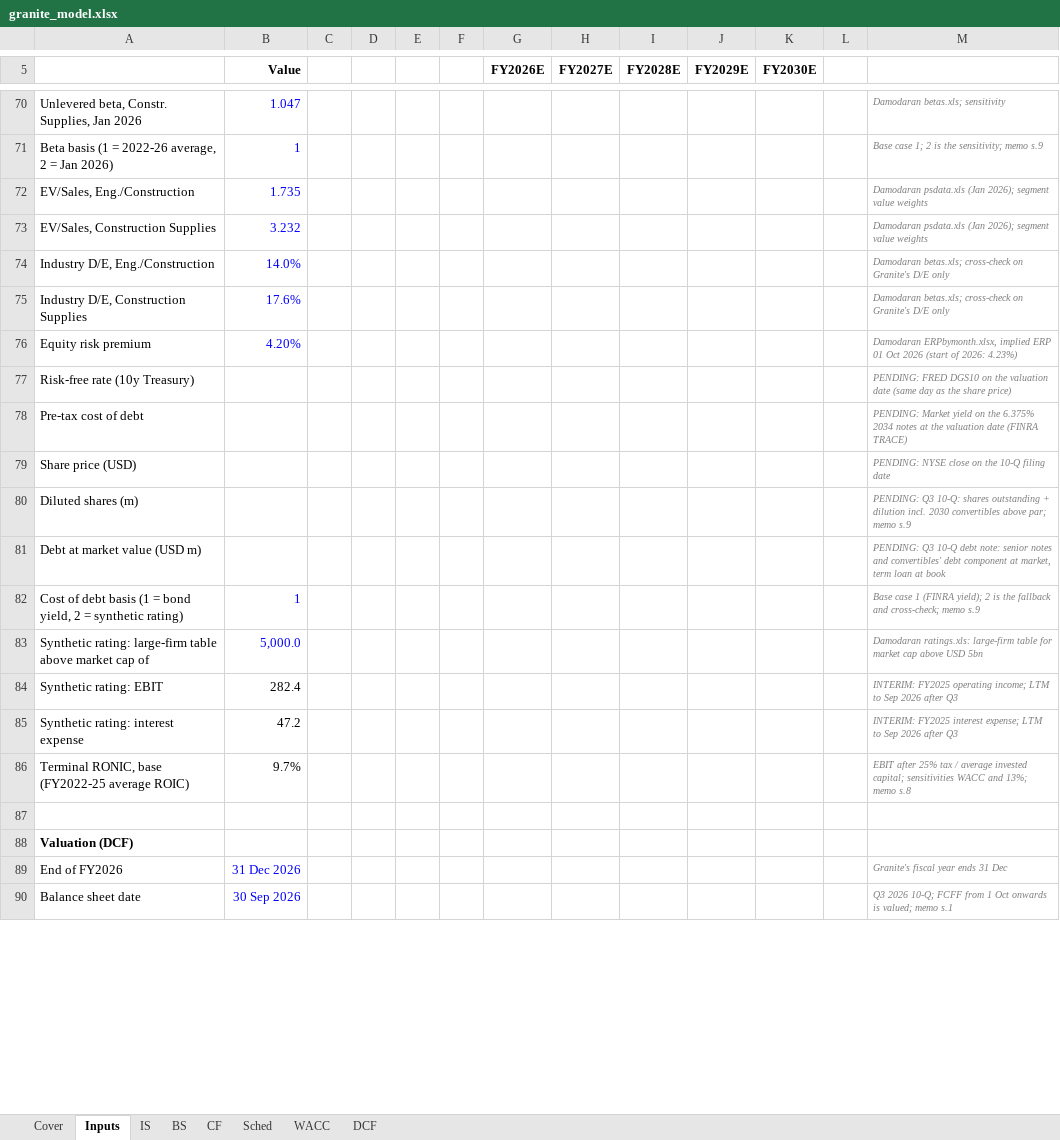
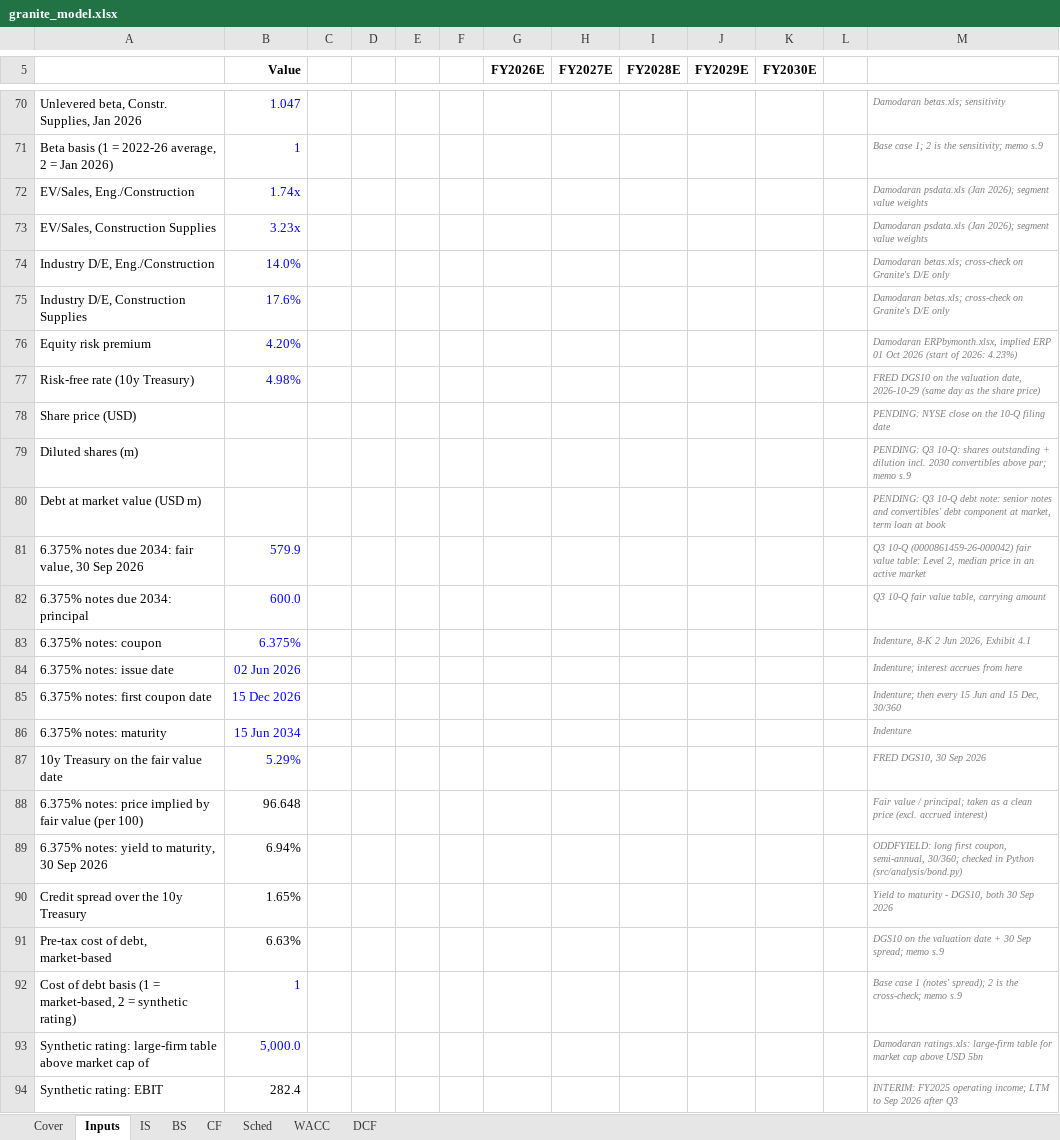
Before and after one commit to asgarovali/finance-portfolio, an Excel workbook: 01-three-statement-dcf/model/granite_model.xlsx, sheet Inputs, drawn as a sheet; only a part is shown, gaps mark what is left out; the shorter side is filled out with more unchanged rows; values as stored, in another font and other column widths than the file's, no borders; removed rows and columns are numbered as before the commit, all else as after; the diff covers the shown part only; the diff names each change by its address in the sheet, - before the commit and + after, or states it on an @@ line.

Commit message:
dcf: cost of debt from 6.375% notes fair value, synthetic rating side by side

```diff
--- a/01-three-statement-dcf/model/granite_model.xlsx (sheet Inputs)
+++ b/01-three-statement-dcf/model/granite_model.xlsx (sheet Inputs)
-B72 (Value): 1.735
+B72 (Value): 1.74x
-B73 (Value): 3.232
+B73 (Value): 3.23x
-B77 (Value): (empty)
+B77 (Value): 4.98%
-M77: PENDING: FRED DGS10 on the valuation date (same day…
+M77: FRED DGS10 on the valuation date, 2026-10-29 (same day…
-row 78: Pre-tax cost of debt |  |  |  |  |  |  |  |  |  |  |  | PENDING: Market yield on the 6.375% 2034 notes at the valuation date (FINRA TRACE)
+row 81: 6.375% notes due 2034: fair value, 30 Sep 2026 | 579.9 |  |  |  |  |  |  |  |  |  |  | Q3 10-Q (0000861459-26-000042) fair value table: Level 2, median price in an active market
+row 82: 6.375% notes due 2034: principal | 600.0 |  |  |  |  |  |  |  |  |  |  | Q3 10-Q fair value table, carrying amount
+row 83: 6.375% notes: coupon | 6.375% |  |  |  |  |  |  |  |  |  |  | Indenture, 8-K 2 Jun 2026, Exhibit 4.1
+row 84: 6.375% notes: issue date | 02 Jun 2026 |  |  |  |  |  |  |  |  |  |  | Indenture; interest accrues from here
+row 85: 6.375% notes: first coupon date | 15 Dec 2026 |  |  |  |  |  |  |  |  |  |  | Indenture; then every 15 Jun and 15 Dec, 30/360
+row 86: 6.375% notes: maturity | 15 Jun 2034 |  |  |  |  |  |  |  |  |  |  | Indenture
+row 87: 10y Treasury on the fair value date | 5.29% |  |  |  |  |  |  |  |  |  |  | FRED DGS10, 30 Sep 2026
+row 88: 6.375% notes: price implied by fair value (per 100) | 96.648 |  |  |  |  |  |  |  |  |  |  | Fair value / principal; taken as a clean price (excl. accrued interest)
+row 89: 6.375% notes: yield to maturity, 30 Sep 2026 | 6.94% |  |  |  |  |  |  |  |  |  |  | ODDFYIELD: long first coupon, semi-annual, 30/360; checked in Python (src/analysis/bond.py)
+row 90: Credit spread over the 10y Treasury | 1.65% |  |  |  |  |  |  |  |  |  |  | Yield to maturity - DGS10, both 30 Sep 2026
+row 91: Pre-tax cost of debt, market-based | 6.63% |  |  |  |  |  |  |  |  |  |  | DGS10 on the valuation date + 30 Sep spread; memo s.9
-A92: …(1 = bond yield, 2 =…
+A92: …(1 = market-based, 2 =…
-M92: …case 1 (FINRA yield); 2 is the fallback and cross-check; memo…
+M92: …case 1 (notes' spread); 2 is the cross-check; memo…
```
Also changed, not shown: 4 edited cells elsewhere in this sheet, sheet WACC, sheet DCF, sheet Cover, sheet IS, sheet Sched, formulas that keep their value, 17 other files.
